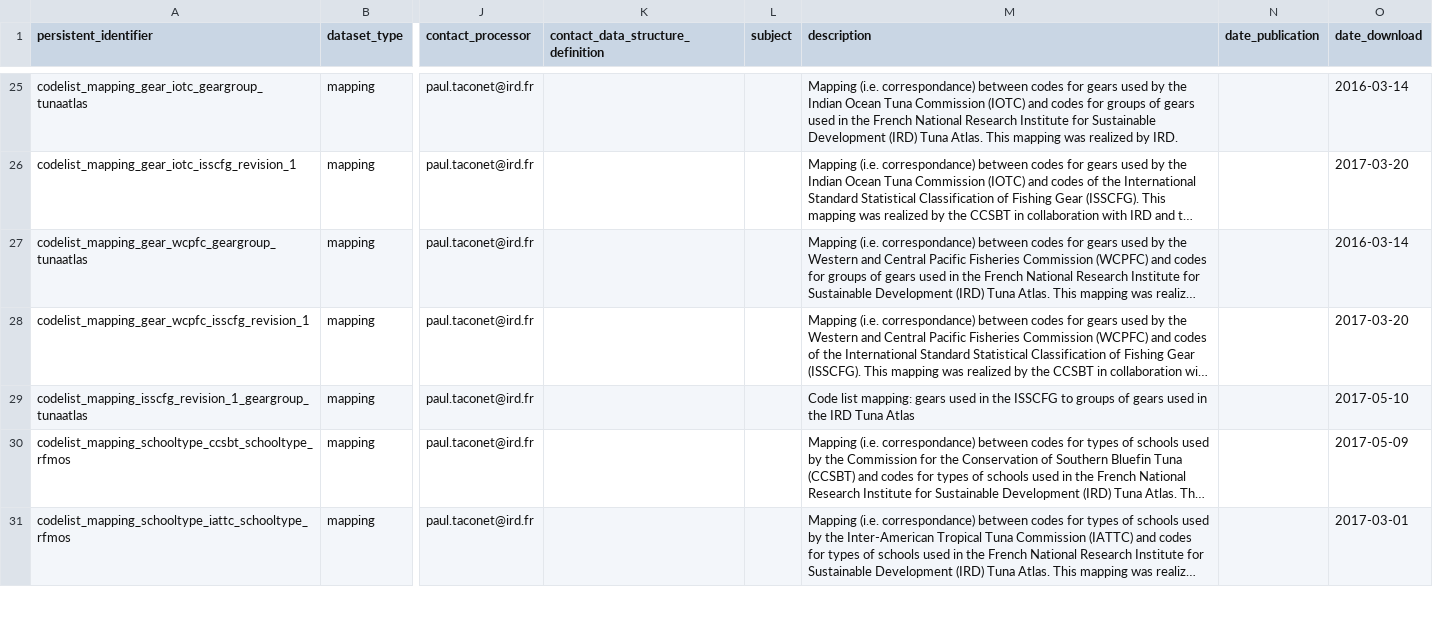
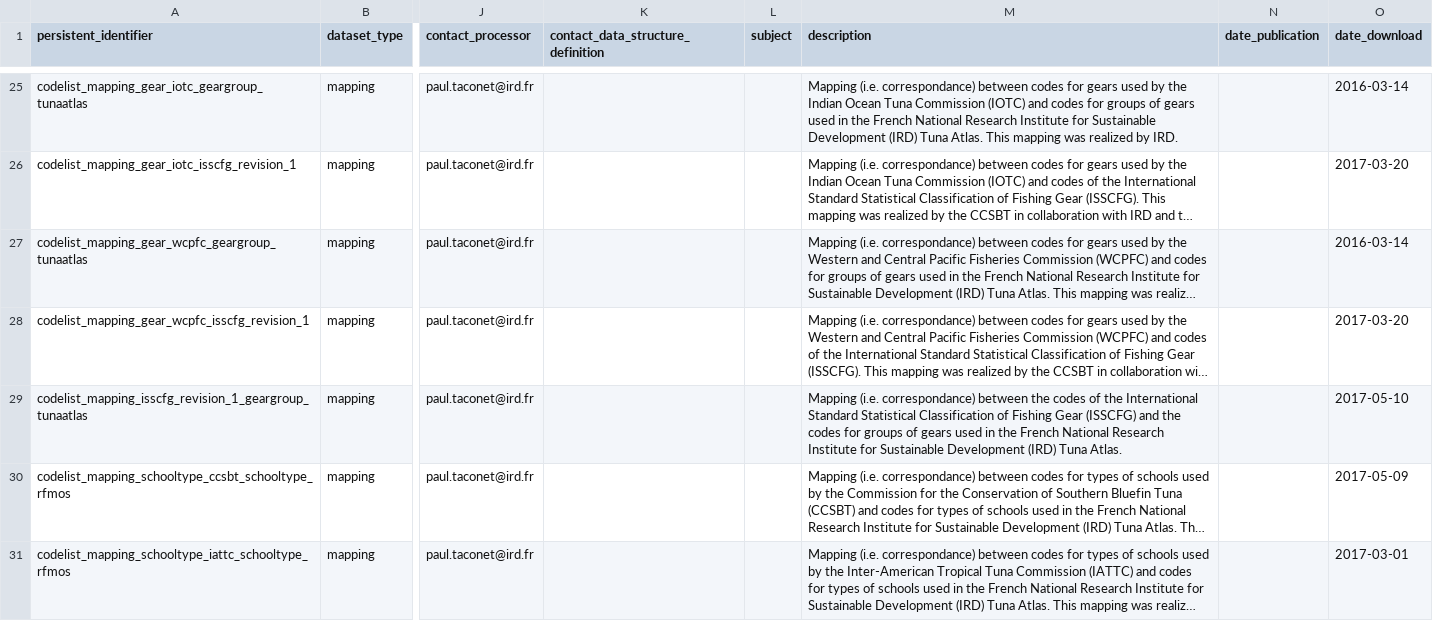
Before and after one commit to JulienLebranchu/rtunaatlas_scripts, a CSV file: tunaatlas_world/metadata_and_parameterization_files/metadata_mappings_2017.csv, drawn as a sheet; only a part is shown, gaps mark what is left out; long unchanged cells end in …; the diff covers the shown part only; the diff names each change by its address in the sheet, - before the commit and + after, or states it on an @@ line.

Commit message:
add 1 mapping

```diff
--- a/tunaatlas_world/metadata_and_parameterization_files/metadata_mappings_2017.csv
+++ b/tunaatlas_world/metadata_and_parameterization_files/metadata_mappings_2017.csv
-M29 (description): Code list mapping: gears used in the ISSCFG to groups of gears used in the IRD Tuna Atlas
+M29 (description): Mapping (i.e. correspondance) between the codes of the International Standard Statistical Classification of Fishing Gear (ISSCFG) and the codes for groups of gears used in the French National Research Institute for Sustainable Development (IRD) Tuna Atlas.
```
Also changed, not shown: 1 added row elsewhere in this file.
